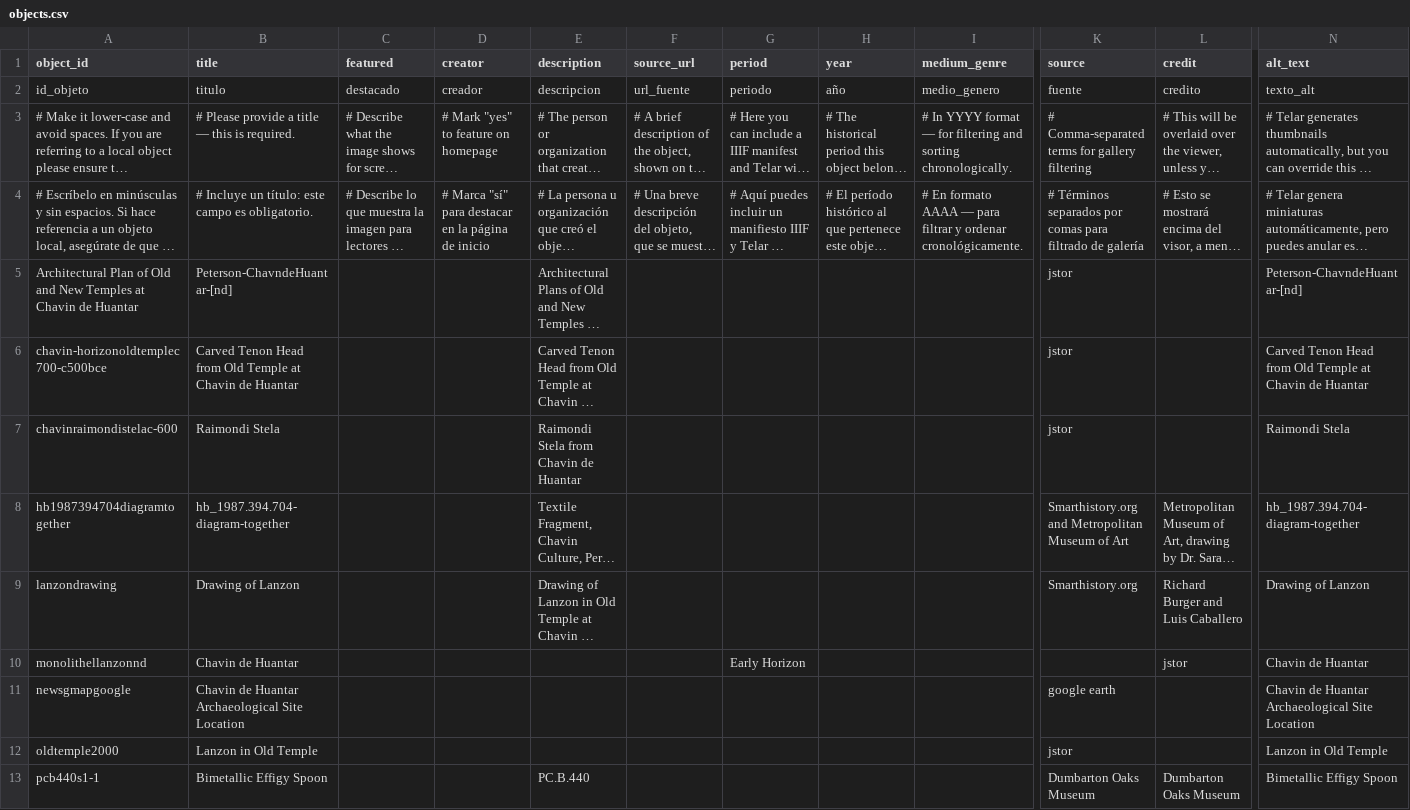
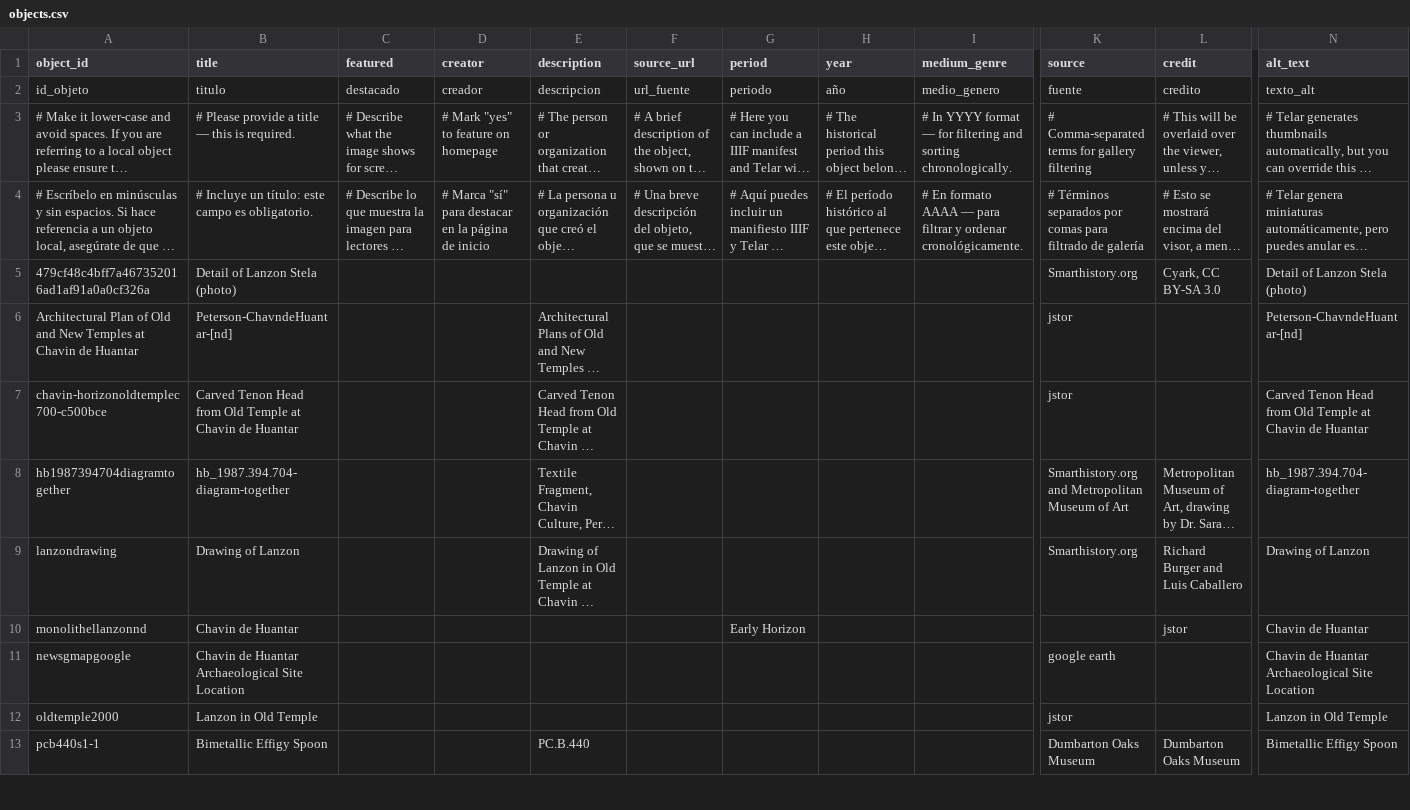
Before and after one commit to aboswell-andes/test, a CSV file: telar-content/spreadsheets/objects.csv, drawn as a sheet; only a part is shown, gaps mark what is left out; long unchanged cells end in …; removed rows and columns are numbered as before the commit, all else as after; rows hold the shown columns only; the diff names each change by its address in the sheet, - before the commit and + after, or states it on an @@ line.

Commit message:
Add 479cf48c4bff7a467352016ad1af91a0a0cf326a image via Telar Compositor [skip ci]

```diff
--- a/telar-content/spreadsheets/objects.csv
+++ b/telar-content/spreadsheets/objects.csv
+row 5: 479cf48c4bff7a467352016ad1af91a0a0cf326a | Detail of Lanzon Stela (photo) |  |  |  |  |  |  |  | Smarthistory.org | Cyark, CC BY-SA 3.0 | Detail of Lanzon Stela (photo)
-row 7: chavinraimondistelac-600 | Raimondi Stela |  |  | Raimondi Stela from Chavin de Huantar |  |  |  |  | jstor |  | Raimondi Stela
```
Also changed, not shown: 1 other file.
